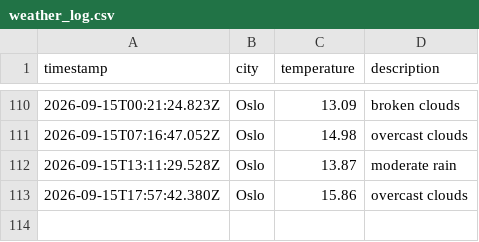
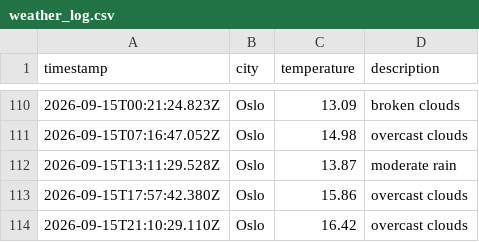
Before and after one commit to moniafavaro/weather_data_ops, a CSV file: data/weather_log.csv, drawn as a sheet; only a part is shown, gaps mark what is left out; the diff names each change by its address in the sheet, - before the commit and + after, or states it on an @@ line.

```diff
--- a/data/weather_log.csv
+++ b/data/weather_log.csv
+row 114: 2026-09-15T21:10:29.110Z | Oslo | 16.42 | overcast clouds
```
Also changed, not shown: 1 other file.
